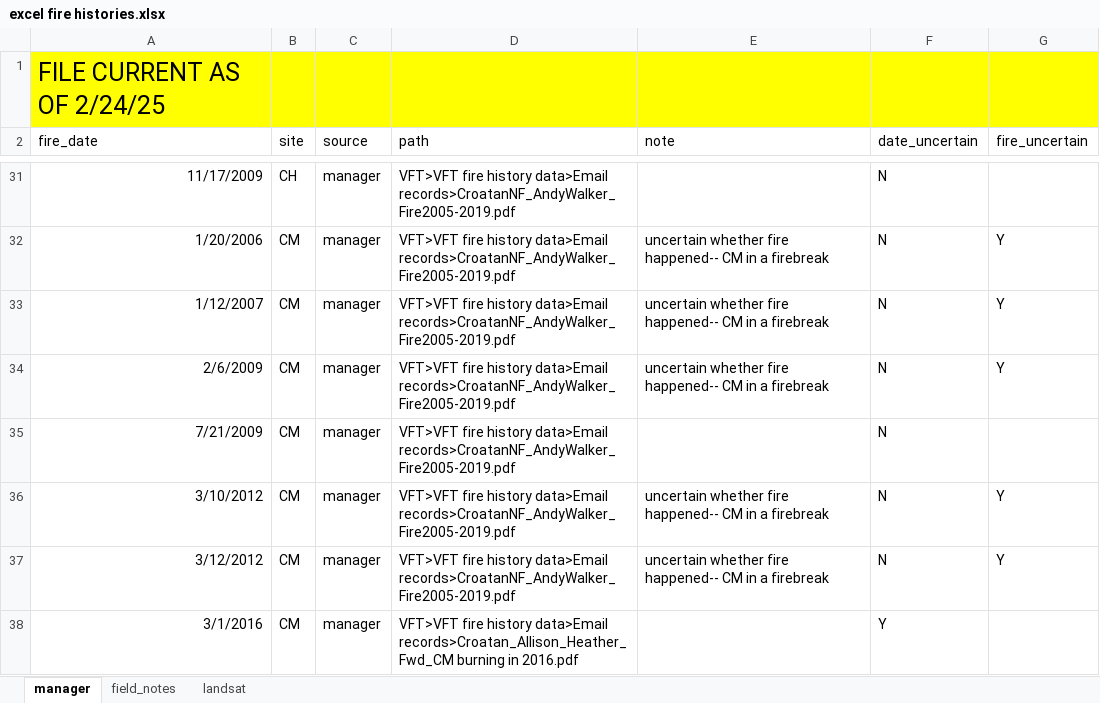
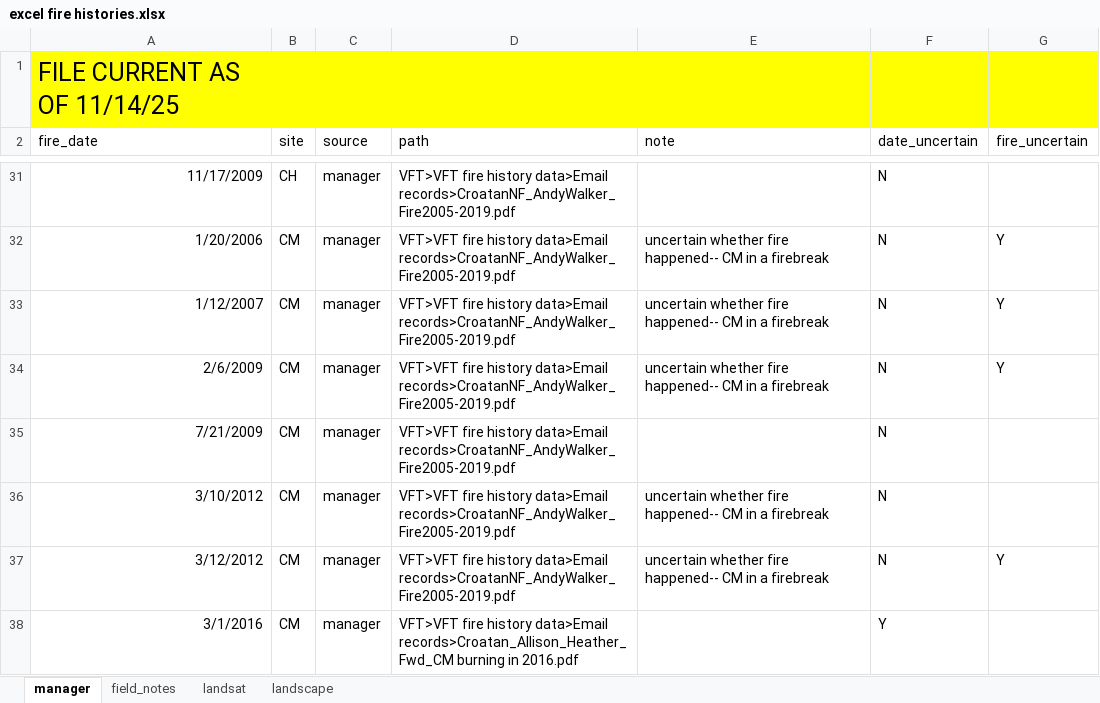
Before and after one commit to zyao78/zyao78VFTcode, an Excel workbook: raw-data/excel fire histories.xlsx, sheet manager, drawn as a sheet; only a part is shown, gaps mark what is left out; values as stored, in another font and other column widths than the file's, no borders; charts and pictures not drawn; the diff names each change by its address in the sheet, - before the commit and + after, or states it on an @@ line.

```diff
--- a/raw-data/excel fire histories.xlsx (sheet manager)
+++ b/raw-data/excel fire histories.xlsx (sheet manager)
+sheet tab: landscape
-A1 (fire_date): FILE CURRENT AS OF 2/24/25
+A1 (fire_date): FILE CURRENT AS OF 11/14/25
-G36 (fire_uncertain): Y
+G36 (fire_uncertain): (empty)
```
Also changed, not shown: sheet landsat, 23 other files.
